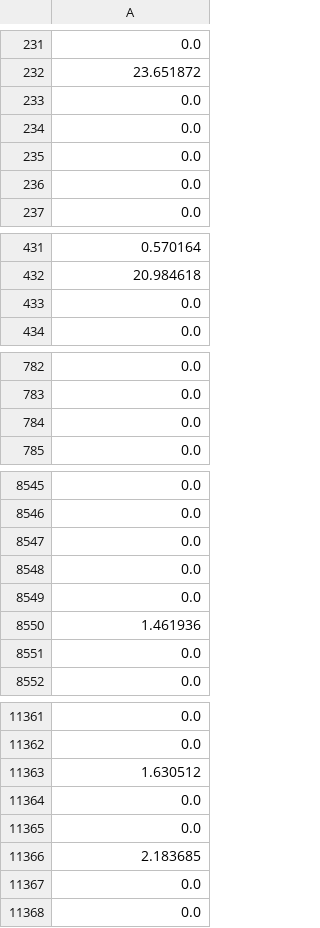
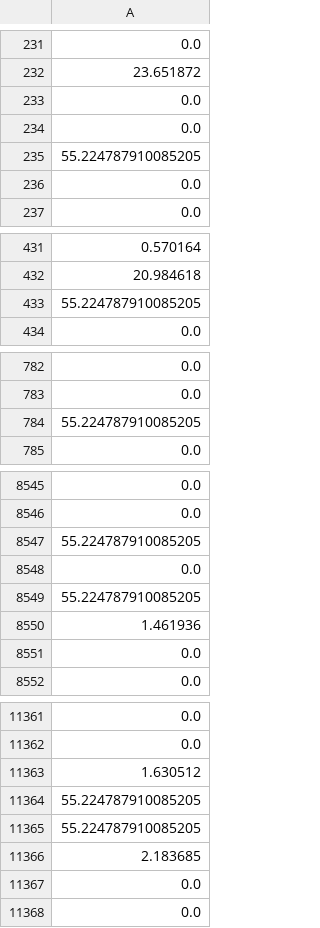
Before and after one commit to Grampers-Dev/CO2Oracle, a CSV file: outputs/ml_pipeline/predict_co2/v1/y_test.csv, drawn as a sheet; only a part is shown, gaps mark what is left out; the diff covers the shown part only; the diff names each change by its address in the sheet, - before the commit and + after, or states it on an @@ line.

```diff
--- a/outputs/ml_pipeline/predict_co2/v1/y_test.csv
+++ b/outputs/ml_pipeline/predict_co2/v1/y_test.csv
-A235: 0.0
+A235: 55.224787910085205
-A433: 0.0
+A433: 55.224787910085205
-A784: 0.0
+A784: 55.224787910085205
-A8547: 0.0
+A8547: 55.224787910085205
-A8549: 0.0
+A8549: 55.224787910085205
-A11364:A11365: 0.0
+A11364:A11365: 55.224787910085205
```
Also changed, not shown: 49 edited cells elsewhere in this file, outputs/ml_pipeline/predict_co2/v1/y_train.csv, 5 other files.
